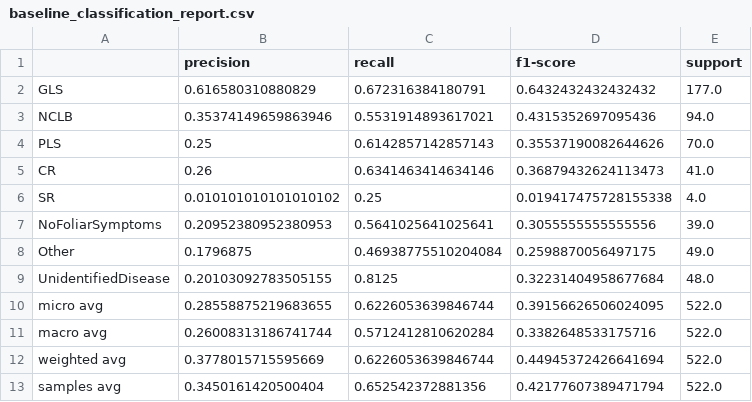
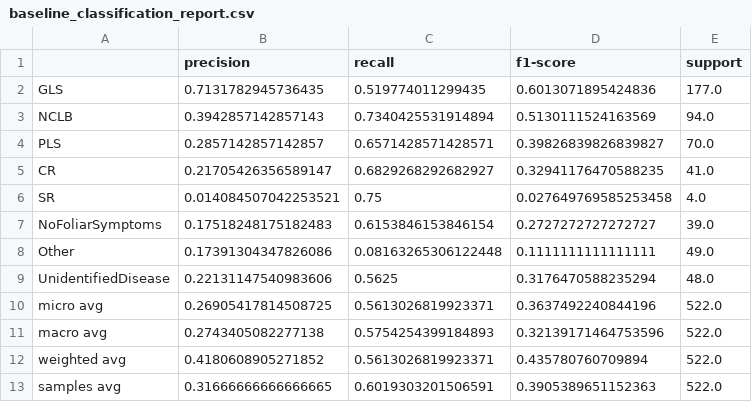
Before and after one commit to Chipemba/maize-leaf-disease-cv, a CSV file: results/week09_baseline/baseline_classification_report.csv, drawn as a sheet.

Commit message:
Modfied baseline results

```diff
--- a/results/week09_baseline/baseline_classification_report.csv
+++ b/results/week09_baseline/baseline_classification_report.csv
@@ -1,13 +1,13 @@
 ,precision,recall,f1-score,support
-GLS,0.616580310880829,0.672316384180791,0.6432432432432432,177.0
-NCLB,0.35374149659863946,0.5531914893617021,0.4315352697095436,94.0
-PLS,0.25,0.6142857142857143,0.35537190082644626,70.0
-CR,0.26,0.6341463414634146,0.36879432624113473,41.0
-SR,0.010101010101010102,0.25,0.019417475728155338,4.0
-NoFoliarSymptoms,0.20952380952380953,0.5641025641025641,0.3055555555555556,39.0
-Other,0.1796875,0.46938775510204084,0.2598870056497175,49.0
-UnidentifiedDisease,0.20103092783505155,0.8125,0.32231404958677684,48.0
-micro avg,0.28558875219683655,0.6226053639846744,0.39156626506024095,522.0
-macro avg,0.26008313186741744,0.5712412810620284,0.3382648533175716,522.0
-weighted avg,0.3778015715595669,0.6226053639846744,0.44945372426641694,522.0
-samples avg,0.3450161420500404,0.652542372881356,0.42177607389471794,522.0
+GLS,0.7131782945736435,0.519774011299435,0.6013071895424836,177.0
+NCLB,0.3942857142857143,0.7340425531914894,0.5130111524163569,94.0
+PLS,0.2857142857142857,0.6571428571428571,0.39826839826839827,70.0
+CR,0.21705426356589147,0.6829268292682927,0.32941176470588235,41.0
+SR,0.014084507042253521,0.75,0.027649769585253458,4.0
+NoFoliarSymptoms,0.17518248175182483,0.6153846153846154,0.2727272727272727,39.0
+Other,0.17391304347826086,0.08163265306122448,0.1111111111111111,49.0
+UnidentifiedDisease,0.22131147540983606,0.5625,0.3176470588235294,48.0
+micro avg,0.26905417814508725,0.5613026819923371,0.3637492240844196,522.0
+macro avg,0.2743405082277138,0.5754254399184893,0.32139171464753596,522.0
+weighted avg,0.4180608905271852,0.5613026819923371,0.435780760709894,522.0
+samples avg,0.31666666666666665,0.6019303201506591,0.3905389651152363,522.0
```
Also changed, not shown: 11 other files.
